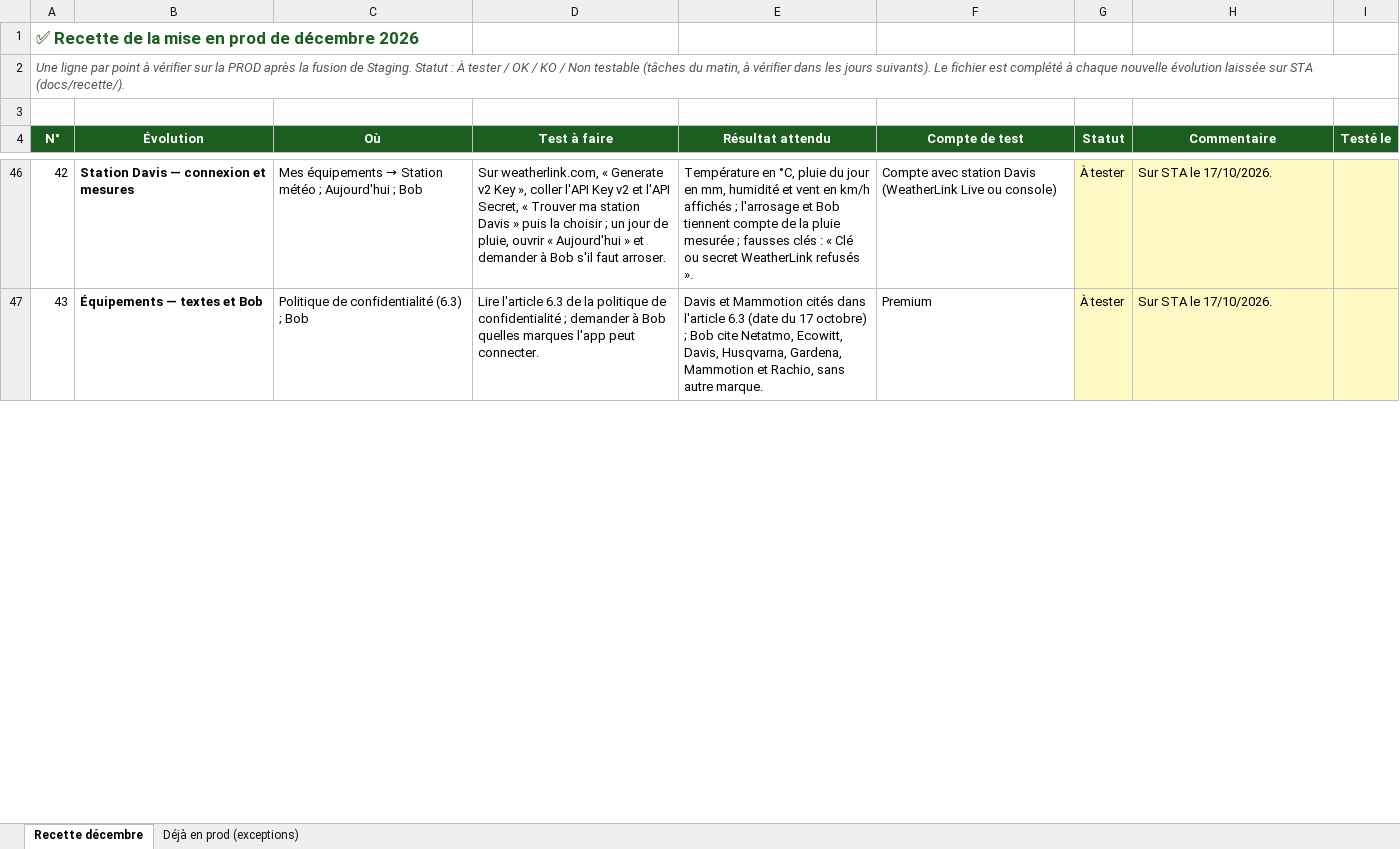
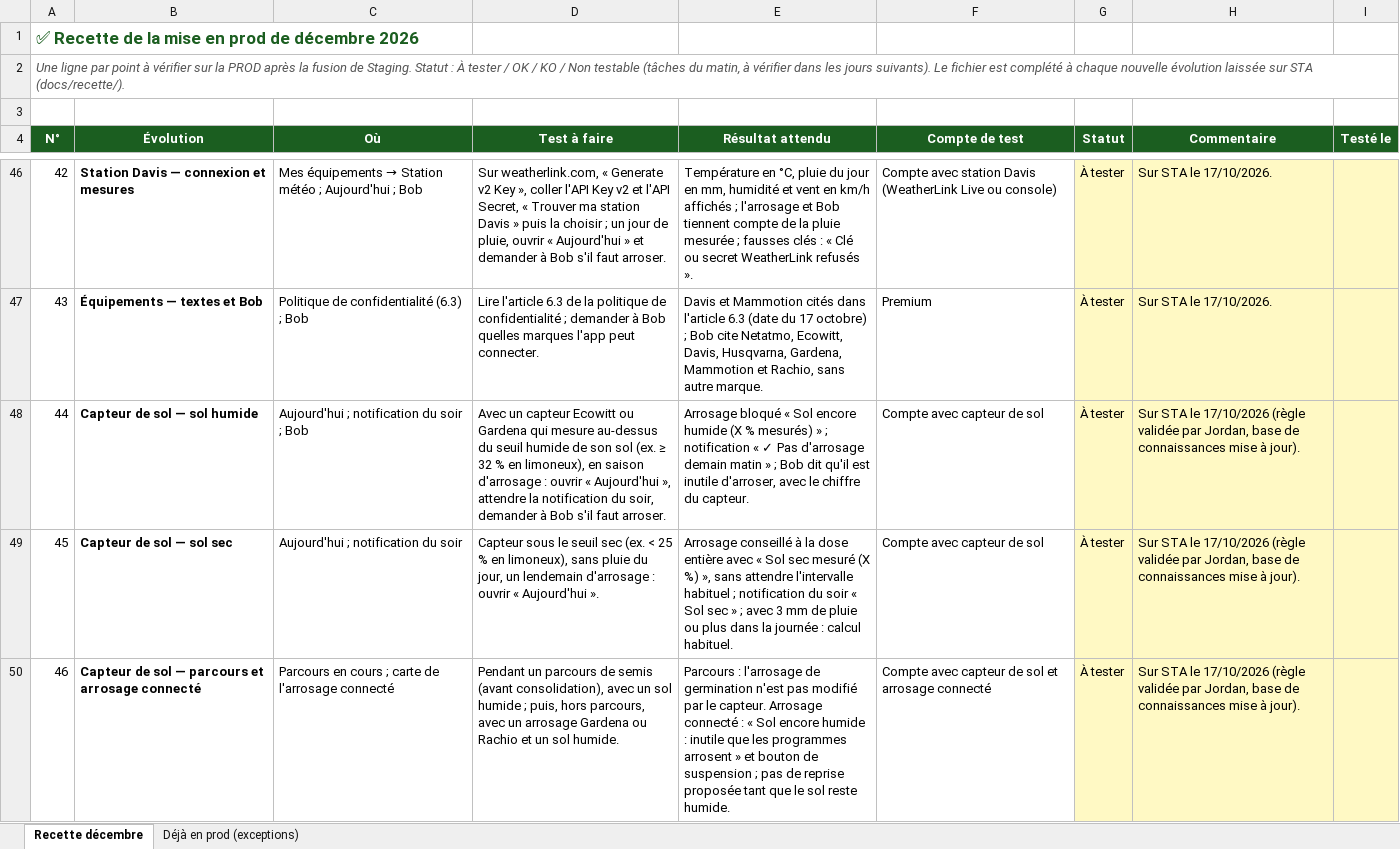
Before and after one commit to Joayilan68/greenkeeper, an Excel workbook: docs/recette/Recette_prod_decembre_2026.xlsx, sheet Recette décembre, drawn as a sheet; only a part is shown, gaps mark what is left out; values as stored, in another font and other column widths than the file's, no borders; conditional formats not drawn; the diff covers the shown part only; the diff names each change by its address in the sheet, - before the commit and + after, or states it on an @@ line.

```diff
--- a/docs/recette/Recette_prod_decembre_2026.xlsx (sheet Recette décembre)
+++ b/docs/recette/Recette_prod_decembre_2026.xlsx (sheet Recette décembre)
+row 48: 44 | Capteur de sol — sol humide | Aujourd'hui ; notification du soir ; Bob | Avec un capteur Ecowitt ou Gardena qui mesure au-dessus du seuil humide de son sol (ex. ≥ 32 % en limoneux), en saison d'arrosage : ouvrir « Aujourd'hui », attendre la notification du soir, demander à Bob s'il faut arroser. | Arrosage bloqué « Sol encore humide (X % mesurés) » ; notification « ✓ Pas d'arrosage demain matin » ; Bob dit qu'il est inutile d'arroser, avec le chiffre du capteur. | Compte avec capteur de sol | À tester | Sur STA le 17/10/2026 (règle validée par Jordan, base de connaissances mise à jour).
+row 49: 45 | Capteur de sol — sol sec | Aujourd'hui ; notification du soir | Capteur sous le seuil sec (ex. < 25 % en limoneux), sans pluie du jour, un lendemain d'arrosage : ouvrir « Aujourd'hui ». | Arrosage conseillé à la dose entière avec « Sol sec mesuré (X %) », sans attendre l'intervalle habituel ; notification du soir « Sol sec » ; avec 3 mm de pluie ou plus dans la journée : calcul habituel. | Compte avec capteur de sol | À tester | Sur STA le 17/10/2026 (règle validée par Jordan, base de connaissances mise à jour).
+row 50: 46 | Capteur de sol — parcours et arrosage connecté | Parcours en cours ; carte de l'arrosage connecté | Pendant un parcours de semis (avant consolidation), avec un sol humide ; puis, hors parcours, avec un arrosage Gardena ou Rachio et un sol humide. | Parcours : l'arrosage de germination n'est pas modifié par le capteur. Arrosage connecté : « Sol encore humide : inutile que les programmes arrosent » et bouton de suspension ; pas de reprise proposée tant que le sol reste humide. | Compte avec capteur de sol et arrosage connecté | À tester | Sur STA le 17/10/2026 (règle validée par Jordan, base de connaissances mise à jour).
```
Also changed, not shown: 1 added row and row numbers in column A elsewhere in this sheet, docs/kb/Knowledge_et_cas_test_ENRICHI.xlsx, 17 other files.
